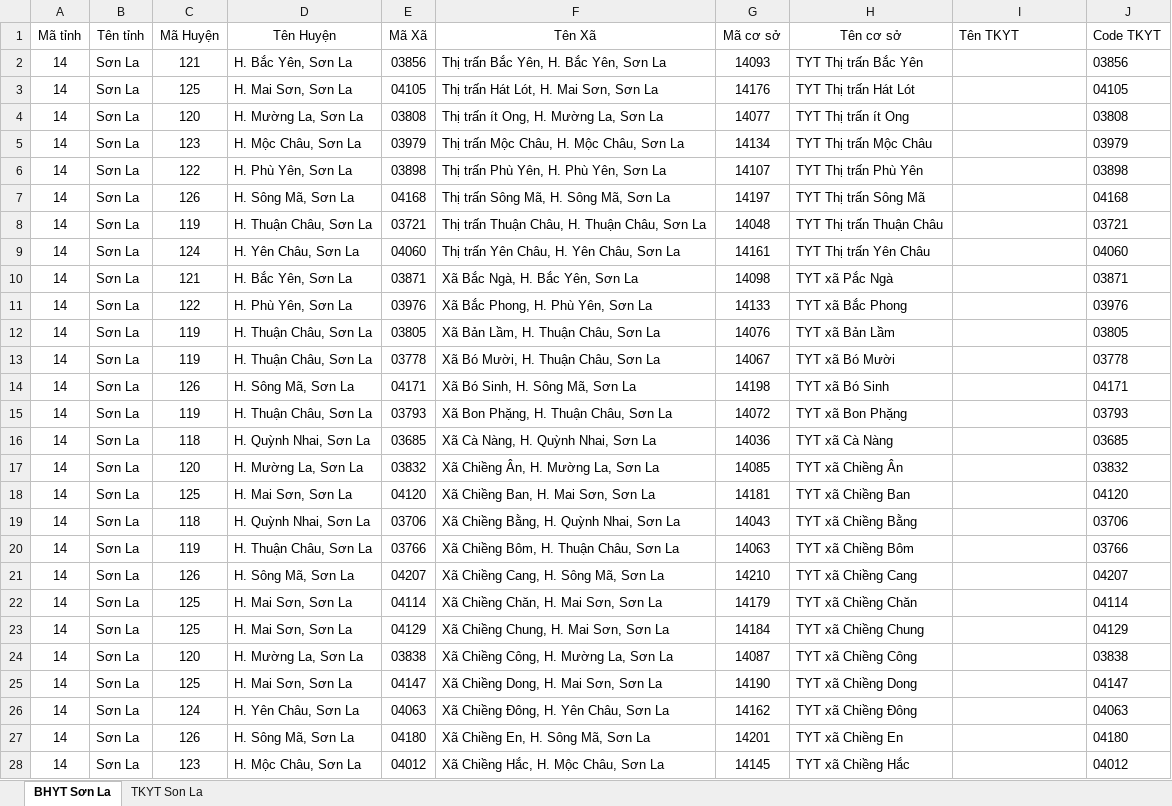
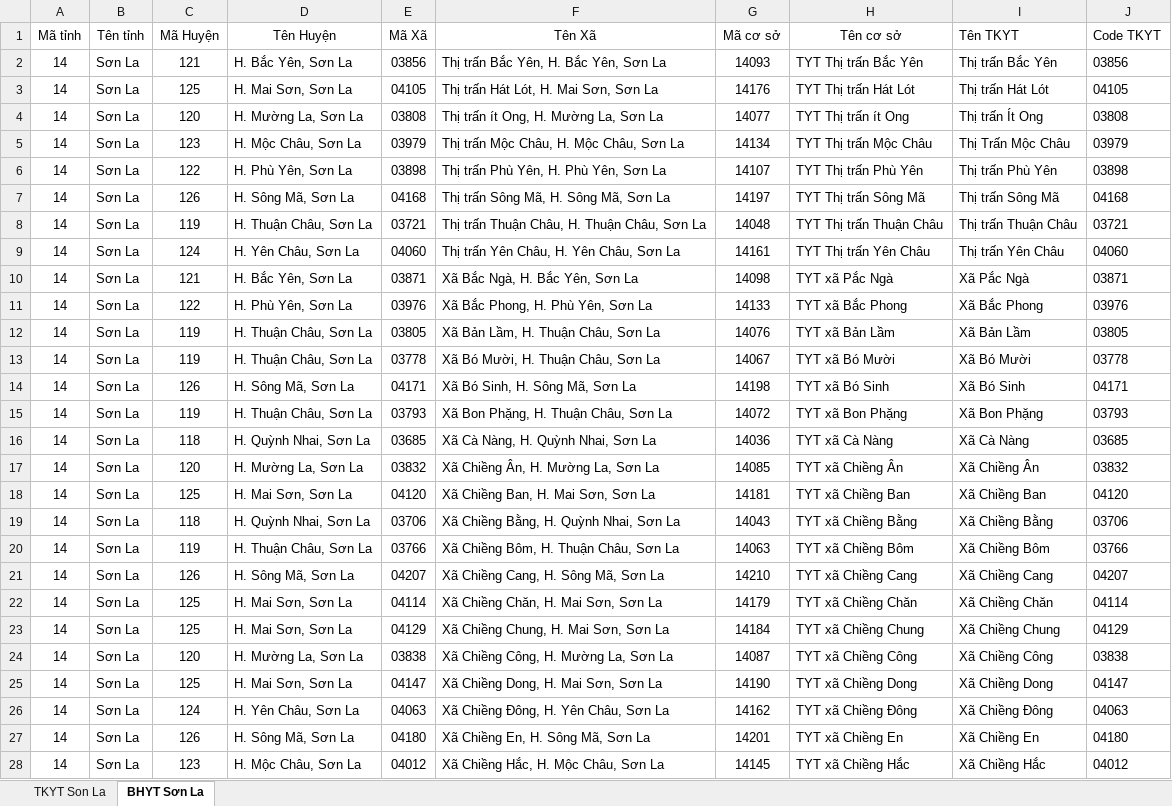
Before and after one commit to anhthkt/DHIS2, an Excel workbook: dhis2/NhanLuc/MapCSYT 7 tỉnh/CSYT Son La.xlsx, sheet BHYT Sơn La, drawn as a sheet; only a part is shown; values as stored, in another font and other column widths than the file's, no borders; charts and pictures not drawn; the diff covers the shown part only; the diff names each change by its address in the sheet, - before the commit and + after, or states it on an @@ line.

```diff
--- a/dhis2/NhanLuc/MapCSYT 7 tỉnh/CSYT Son La.xlsx (sheet BHYT Sơn La)
+++ b/dhis2/NhanLuc/MapCSYT 7 tỉnh/CSYT Son La.xlsx (sheet BHYT Sơn La)
@@ sheet tab order changed: TKYT Son La | BHYT Sơn La @@
-I2 (Tên TKYT): (empty)
+I2 (Tên TKYT): Thị trấn Bắc Yên
-I3 (Tên TKYT): (empty)
+I3 (Tên TKYT): Thị trấn Hát Lót
-I4 (Tên TKYT): (empty)
+I4 (Tên TKYT): Thị trấn Ít Ong
-I5 (Tên TKYT): (empty)
+I5 (Tên TKYT): Thị Trấn Mộc Châu
-I6 (Tên TKYT): (empty)
+I6 (Tên TKYT): Thị trấn Phù Yên
-I7 (Tên TKYT): (empty)
+I7 (Tên TKYT): Thị trấn Sông Mã
-I8 (Tên TKYT): (empty)
+I8 (Tên TKYT): Thị trấn Thuận Châu
-I9 (Tên TKYT): (empty)
+I9 (Tên TKYT): Thị trấn Yên Châu
-I10 (Tên TKYT): (empty)
+I10 (Tên TKYT): Xã Pắc Ngà
-I11 (Tên TKYT): (empty)
+I11 (Tên TKYT): Xã Bắc Phong
-I12 (Tên TKYT): (empty)
+I12 (Tên TKYT): Xã Bản Lầm
-I13 (Tên TKYT): (empty)
+I13 (Tên TKYT): Xã Bó Mười
-I14 (Tên TKYT): (empty)
+I14 (Tên TKYT): Xã Bó Sinh
-I15 (Tên TKYT): (empty)
+I15 (Tên TKYT): Xã Bon Phặng
-I16 (Tên TKYT): (empty)
+I16 (Tên TKYT): Xã Cà Nàng
-I17 (Tên TKYT): (empty)
+I17 (Tên TKYT): Xã Chiềng Ân
-I18 (Tên TKYT): (empty)
+I18 (Tên TKYT): Xã Chiềng Ban
-I19 (Tên TKYT): (empty)
+I19 (Tên TKYT): Xã Chiềng Bằng
-I20 (Tên TKYT): (empty)
+I20 (Tên TKYT): Xã Chiềng Bôm
-I21 (Tên TKYT): (empty)
+I21 (Tên TKYT): Xã Chiềng Cang
-I22 (Tên TKYT): (empty)
+I22 (Tên TKYT): Xã Chiềng Chăn
-I23 (Tên TKYT): (empty)
+I23 (Tên TKYT): Xã Chiềng Chung
-I24 (Tên TKYT): (empty)
+I24 (Tên TKYT): Xã Chiềng Công
-I25 (Tên TKYT): (empty)
+I25 (Tên TKYT): Xã Chiềng Dong
-I26 (Tên TKYT): (empty)
+I26 (Tên TKYT): Xã Chiềng Đông
-I27 (Tên TKYT): (empty)
+I27 (Tên TKYT): Xã Chiềng En
-I28 (Tên TKYT): (empty)
+I28 (Tên TKYT): Xã Chiềng Hắc
```
Also changed, not shown: 140 edited cells elsewhere in this sheet, sheet TKYT Son La, charts or pictures, dhis2/NhanLuc/MapCSYT 7 tỉnh/CSYT Dak Nong.xlsx, dhis2/NhanLuc/MapCSYT 7 tỉnh/CSYT Dien Bien.xlsx, 7 other files.
